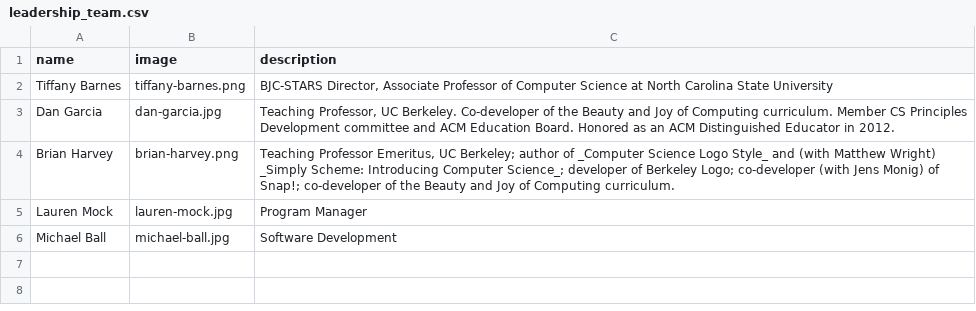
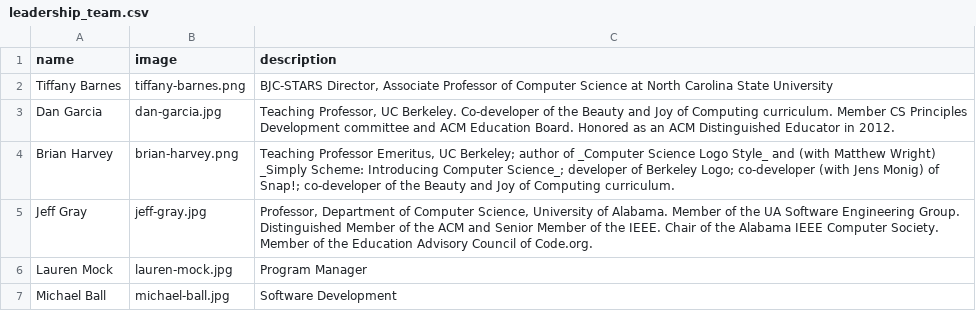
Before and after one commit to beautyjoy/beautyjoy.github.io, a CSV file: _data/people/leadership_team.csv (was _data/leadership_team.csv), drawn as a sheet; the diff names each change by its address in the sheet, - before the commit and + after, or states it on an @@ line.

```diff
--- a/_data/leadership_team.csv
+++ b/_data/people/leadership_team.csv
+row 5: Jeff Gray | jeff-gray.jpg | Professor, Department of Computer Science, University of Alabama. Member of the UA Software Engineering Group. Distinguished Member of the ACM and Senior Member of the IEEE. Chair of the Alabama IEEE Computer Society. Member of the Education Advisory Council of Code.org.
```
Also changed, not shown: _data/publications.csv, 22 other files.
